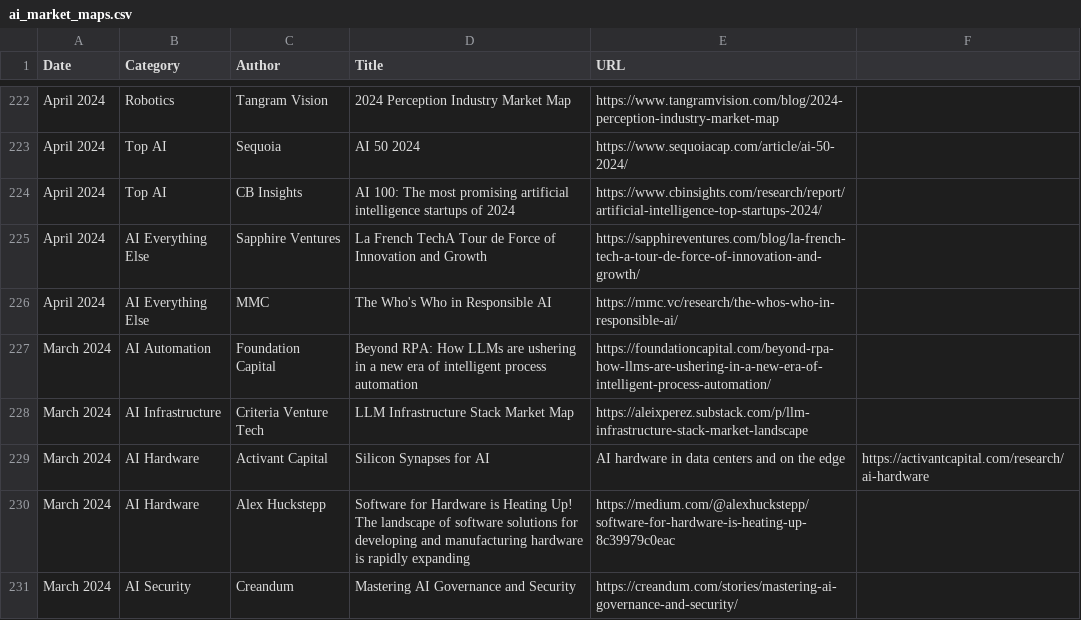
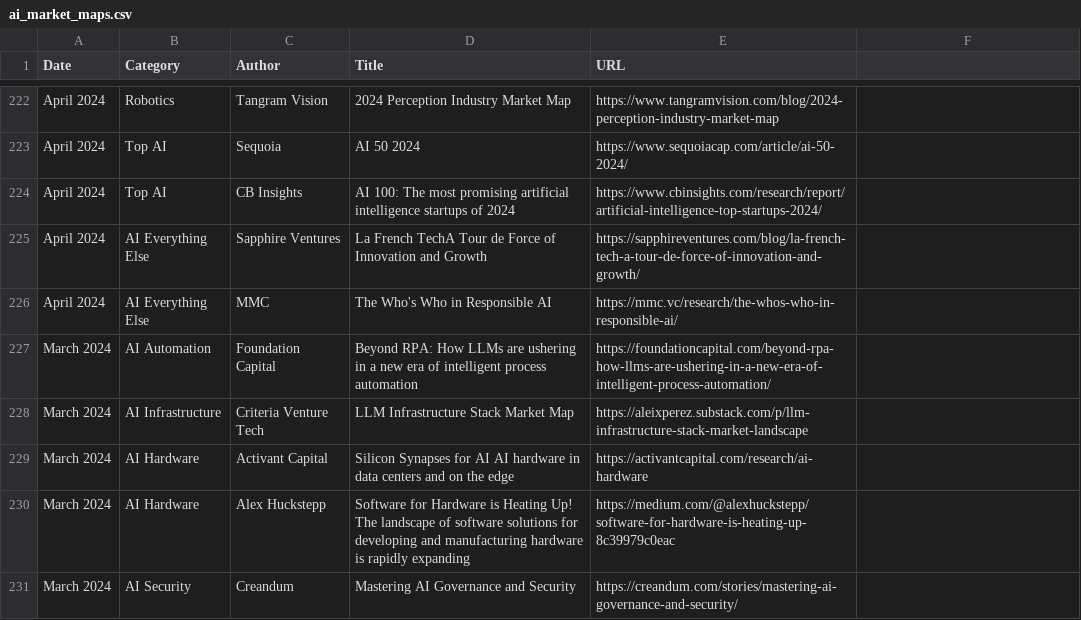
Before and after one commit to joylarkin/Awesome-AI-Market-Maps, a CSV file: ai_market_maps.csv, drawn as a sheet; only a part is shown, gaps mark what is left out.

Commit message:
Update ai_market_maps.csv

```diff
--- a/ai_market_maps.csv
+++ b/ai_market_maps.csv
@@ -228,3 +228,3 @@ March 2024,AI Automation,Foundation Capital,Beyond RPA: How LLMs are ushering in
 March 2024,AI Infrastructure,Criteria Venture Tech,LLM Infrastructure Stack Market Map,https://aleixperez.substack.com/p/llm-infrastructure-stack-market-landscape
-March 2024,AI Hardware,Activant Capital, Silicon Synapses for AI,AI hardware in data centers and on the edge,https://activantcapital.com/research/ai-hardware
+March 2024,AI Hardware,Activant Capital, Silicon Synapses for AI AI hardware in data centers and on the edge,https://activantcapital.com/research/ai-hardware
 March 2024,AI Hardware,Alex Huckstepp,Software for Hardware is Heating Up! The landscape of software solutions for developing and manufacturing hardware is rapidly expanding,https://medium.com/@alexhuckstepp/software-for-hardware-is-heating-up-8c39979c0eac
```
